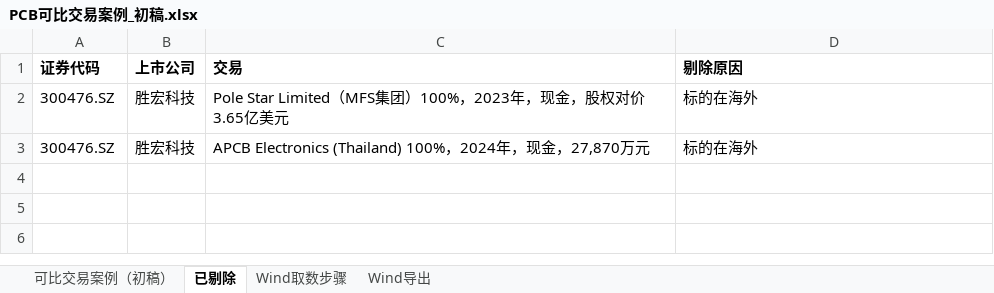
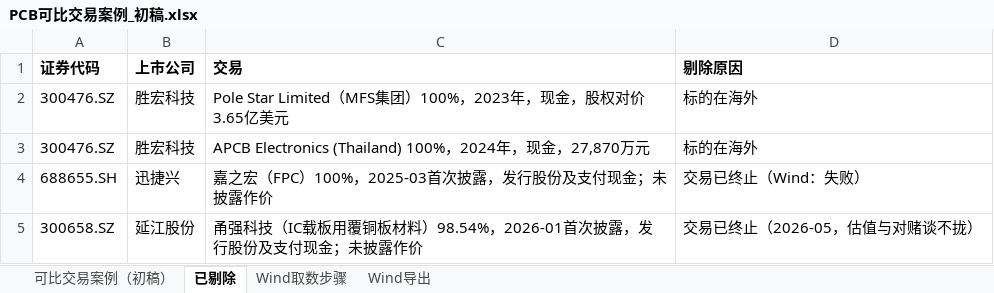
Before and after one commit to xid013-ux/JXD, an Excel workbook: output/PCB并购案例/PCB可比交易案例_初稿.xlsx, sheet 已剔除, drawn as a sheet; values as stored, in another font and other column widths than the file's, no borders; the diff names each change by its address in the sheet, - before the commit and + after, or states it on an @@ line.

```diff
--- a/output/PCB并购案例/PCB可比交易案例_初稿.xlsx (sheet 已剔除)
+++ b/output/PCB并购案例/PCB可比交易案例_初稿.xlsx (sheet 已剔除)
+row 4: 688655.SH | 迅捷兴 | 嘉之宏（FPC）100%，2025-03首次披露，发行股份及支付现金；未披露作价 | 交易已终止（Wind：失败）
+row 5: 300658.SZ | 延江股份 | 甬强科技（IC载板用覆铜板材料）98.54%，2026-01首次披露，发行股份及支付现金；未披露作价 | 交易已终止（2026-05，估值与对赌谈不拢）
```
Also changed, not shown: sheet 可比交易案例（初稿）, 1 other file.
